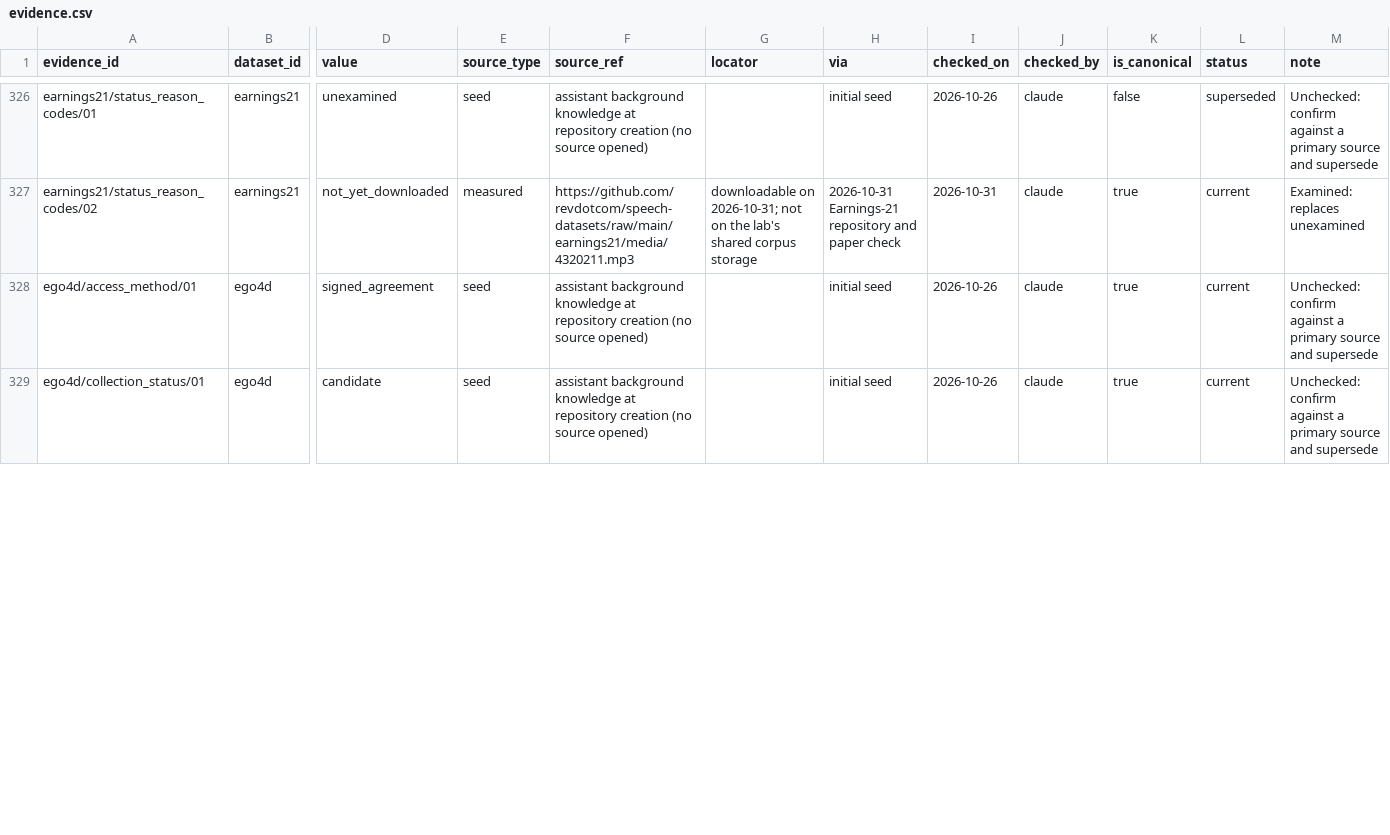
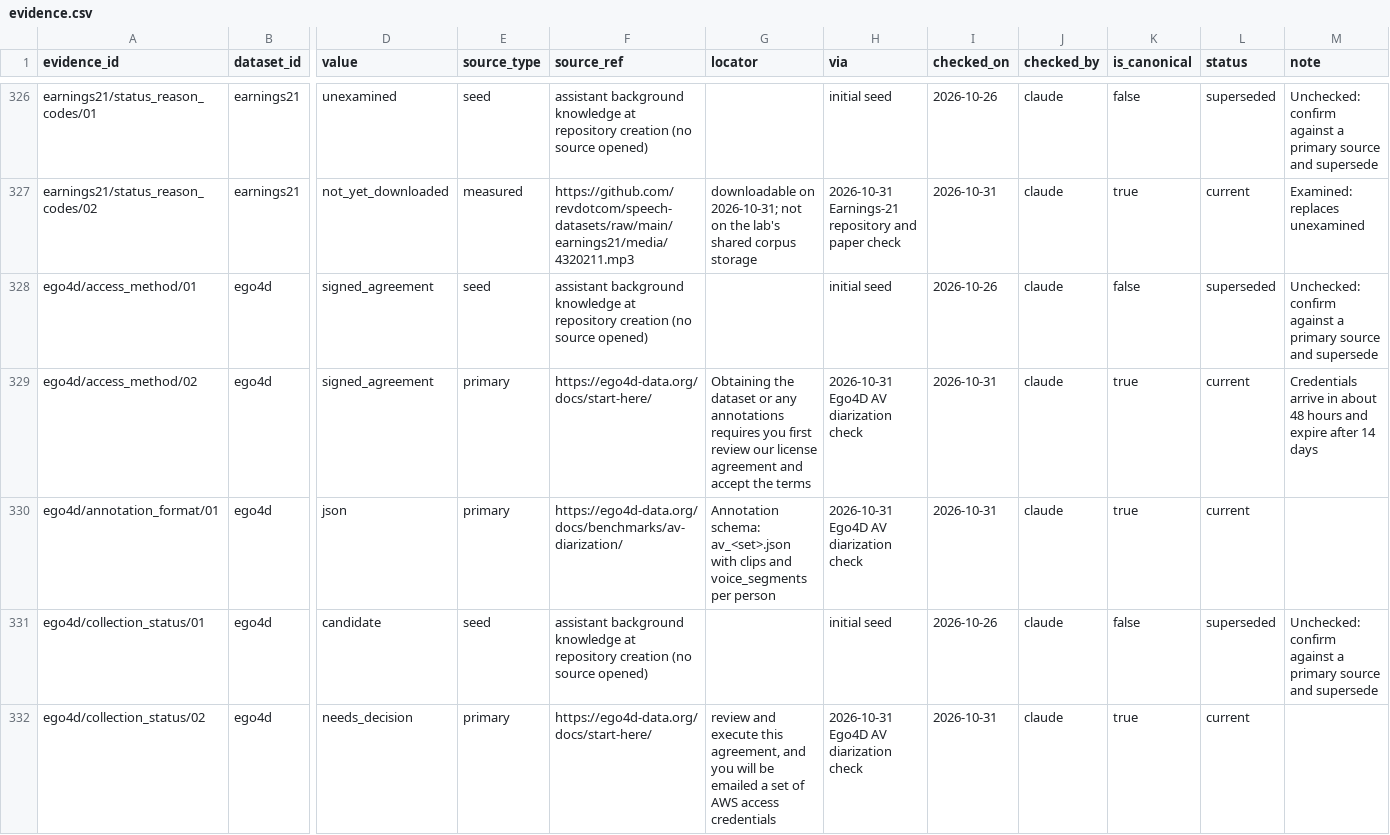
Before and after one commit to KimHaeri/sd_dataset_db, a CSV file: data/evidence.csv, drawn as a sheet; only a part is shown, gaps mark what is left out; addresses are those after the commit; rows hold the shown columns only; the diff covers the shown part only; the diff names each change by its address in the sheet, - before the commit and + after, or states it on an @@ line.

```diff
--- a/data/evidence.csv
+++ b/data/evidence.csv
-K328 (is_canonical): true
+K328 (is_canonical): false
-L328 (status): current
+L328 (status): superseded
+row 329: ego4d/access_method/02 | ego4d | signed_agreement | primary | https://ego4d-data.org/docs/start-here/ | Obtaining the dataset or any annotations requires you first review our license agreement and accept the terms | 2026-10-31 Ego4D AV diarization check | 2026-10-31 | claude | true | current | Credentials arrive in about 48 hours and expire after 14 days
+row 330: ego4d/annotation_format/01 | ego4d | json | primary | https://ego4d-data.org/docs/benchmarks/av-diarization/ | Annotation schema: av_<set>.json with clips and voice_segments per person | 2026-10-31 Ego4D AV diarization check | 2026-10-31 | claude | true | current
-K331 (is_canonical): true
+K331 (is_canonical): false
-L331 (status): current
+L331 (status): superseded
+row 332: ego4d/collection_status/02 | ego4d | needs_decision | primary | https://ego4d-data.org/docs/start-here/ | review and execute this agreement, and you will be emailed a set of AWS access credentials | 2026-10-31 Ego4D AV diarization check | 2026-10-31 | claude | true | current
```
Also changed, not shown: 8 added rows and 8 edited cells elsewhere in this file, data/challenges.csv, data/datasets.csv, 7 other files.
